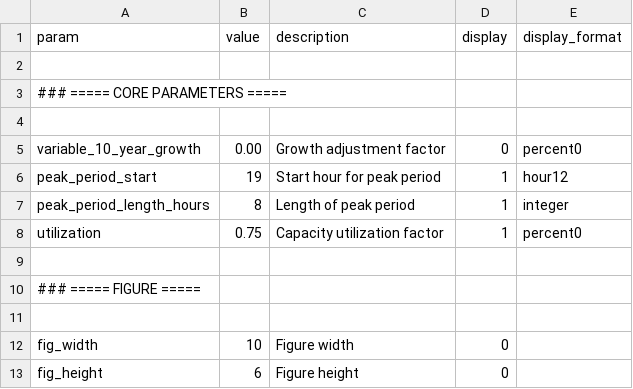
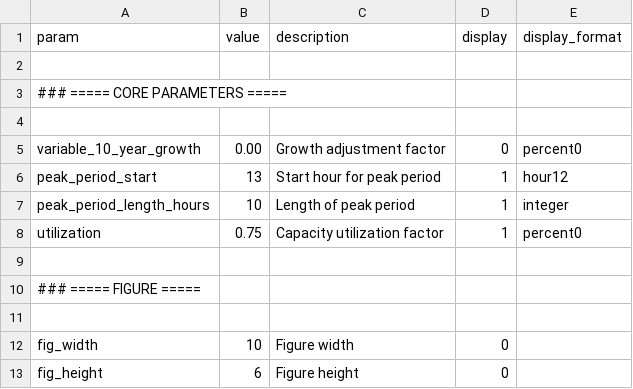
Before and after one commit to mwe-hdr/sbx-data-vis, a CSV file: data/input/params/vis_10.csv, drawn as a sheet; only a part is shown.

```diff
--- a/data/input/params/vis_10.csv
+++ b/data/input/params/vis_10.csv
@@ -5,4 +5,4 @@ param,value,description,display,display_format
 variable_10_year_growth,0.00,Growth adjustment factor,0,percent0
-peak_period_start,19,Start hour for peak period,1,hour12
-peak_period_length_hours,8,Length of peak period,1,integer
+peak_period_start,13,Start hour for peak period,1,hour12
+peak_period_length_hours,10,Length of peak period,1,integer
 utilization,0.75,Capacity utilization factor,1,percent0
```
Also changed, not shown: data/input/params/vis_03.csv, data/input/params/vis_11.csv, 19 other files.
